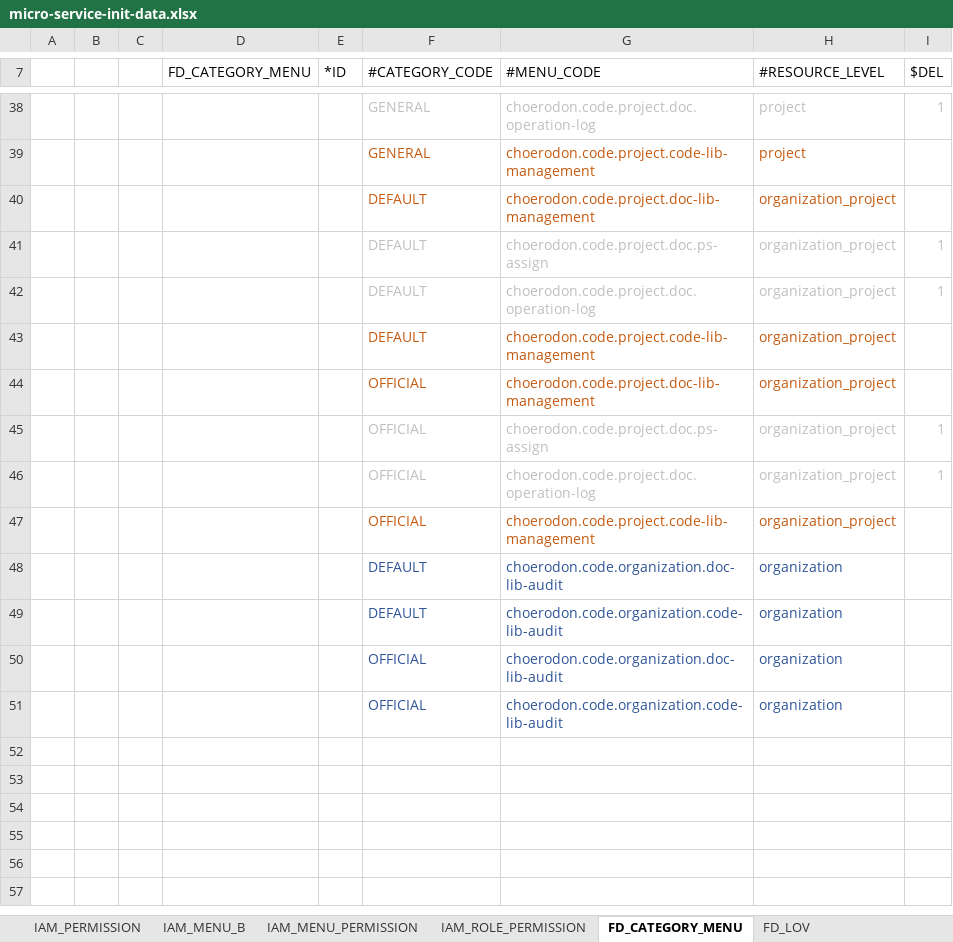
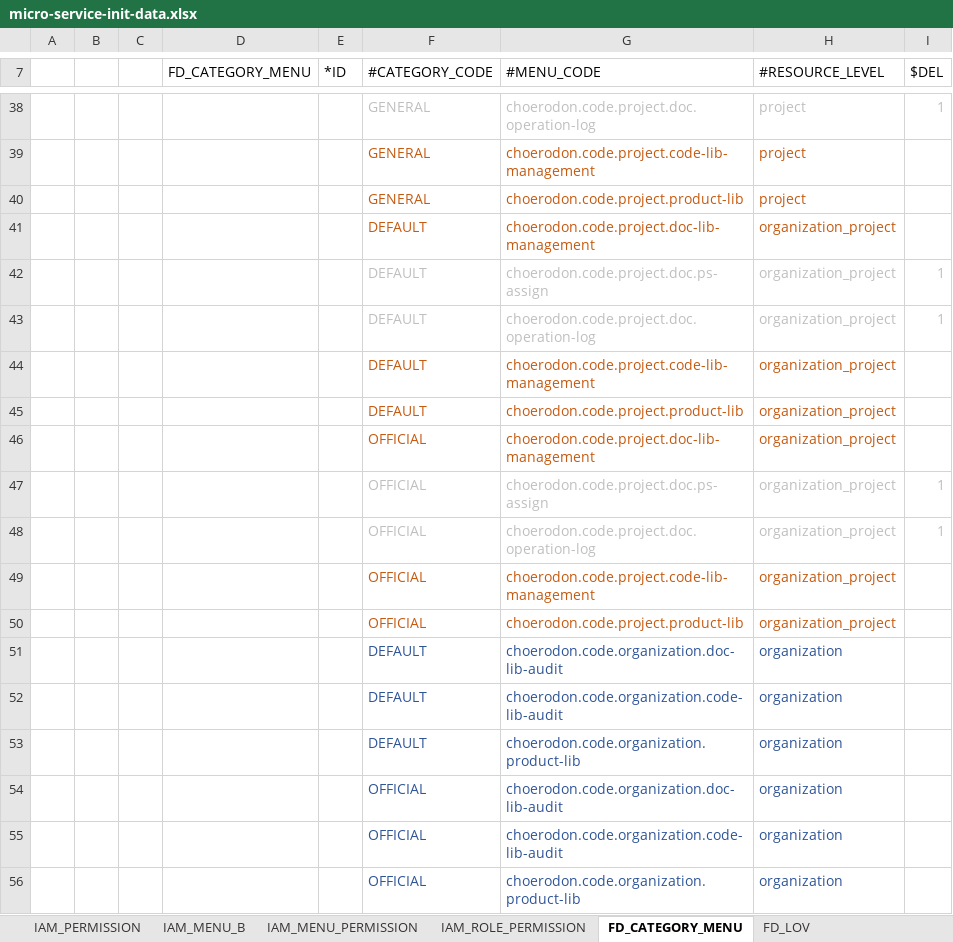
Before and after one commit to open-hand/code-repo-service, an Excel workbook: src/main/resources/script/meta/micro-service-init-data.xlsx, sheet FD_CATEGORY_MENU, drawn as a sheet; only a part is shown, gaps mark what is left out; values as stored, in another font and other column widths than the file's, no borders; the diff names each change by its address in the sheet, - before the commit and + after, or states it on an @@ line.

```diff
--- a/src/main/resources/script/meta/micro-service-init-data.xlsx (sheet FD_CATEGORY_MENU)
+++ b/src/main/resources/script/meta/micro-service-init-data.xlsx (sheet FD_CATEGORY_MENU)
+row 40:  |  |  |  |  | GENERAL | choerodon.code.project.product-lib | project
+row 45:  |  |  |  |  | DEFAULT | choerodon.code.project.product-lib | organization_project
+row 50:  |  |  |  |  | OFFICIAL | choerodon.code.project.product-lib | organization_project
+row 53:  |  |  |  |  | DEFAULT | choerodon.code.organization.product-lib | organization
+row 56:  |  |  |  |  | OFFICIAL | choerodon.code.organization.product-lib | organization
```
Also changed, not shown: sheet IAM_MENU_B, sheet IAM_PERMISSION, sheet IAM_ROLE_PERMISSION.
